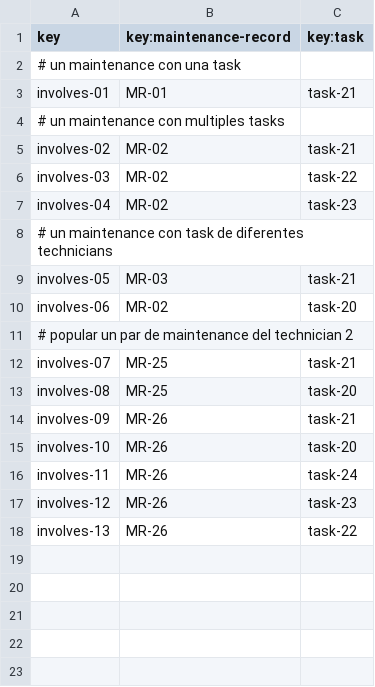
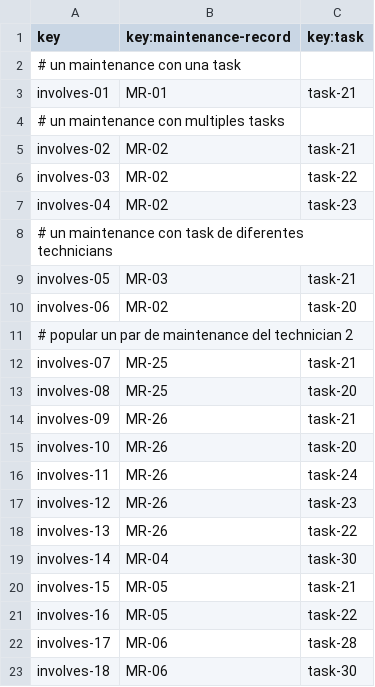
Before and after one commit to Cristinafernandezchica/Acme-ANS, a CSV file: src/main/resources/WEB-INF/data/sample/involves.csv, drawn as a sheet; the diff names each change by its address in the sheet, - before the commit and + after, or states it on an @@ line.

```diff
--- a/src/main/resources/WEB-INF/data/sample/involves.csv
+++ b/src/main/resources/WEB-INF/data/sample/involves.csv
+row 19: involves-14 | MR-04 | task-30
+row 20: involves-15 | MR-05 | task-21
+row 21: involves-16 | MR-05 | task-22
+row 22: involves-17 | MR-06 | task-28
+row 23: involves-18 | MR-06 | task-30
```
Also changed, not shown: src/main/resources/WEB-INF/data/sample/service.csv, src/main/resources/WEB-INF/data/sample/task.csv, 1 other file.
